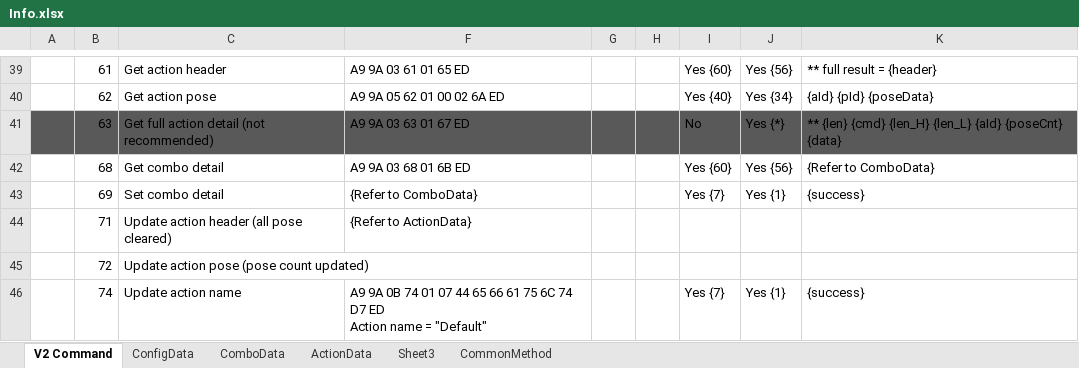
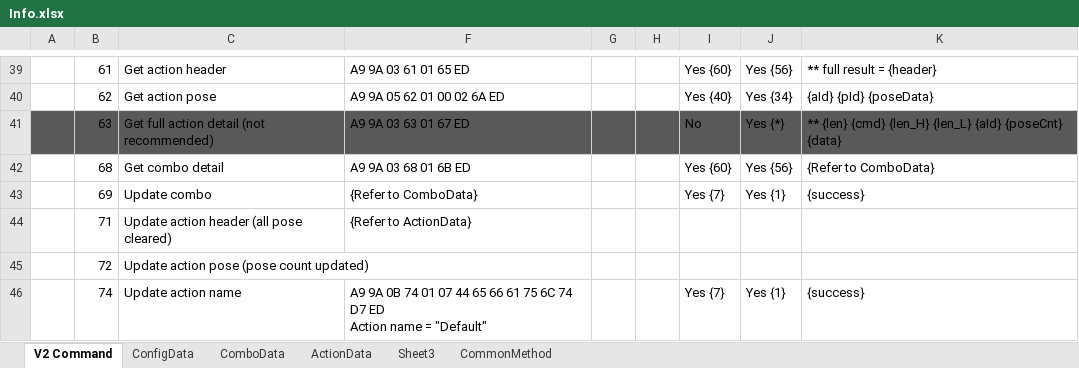
Before and after one commit to Super169/RobotControl, an Excel workbook: info/Info.xlsx, sheet V2 Command, drawn as a sheet; only a part is shown, gaps mark what is left out; values as stored, in another font and other column widths than the file's, no borders; the diff names each change by its address in the sheet, - before the commit and + after, or states it on an @@ line.

Commit message:
Working on Combo - get combo ready

```diff
--- a/info/Info.xlsx (sheet V2 Command)
+++ b/info/Info.xlsx (sheet V2 Command)
-C43: Set combo detail
+C43: Update combo
```
Also changed, not shown: 4 other files.
